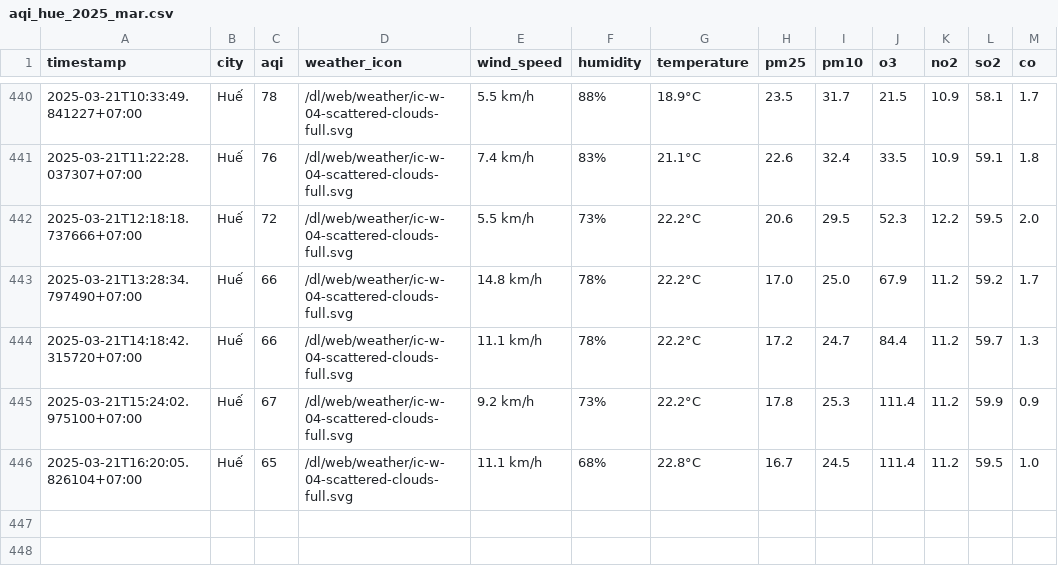
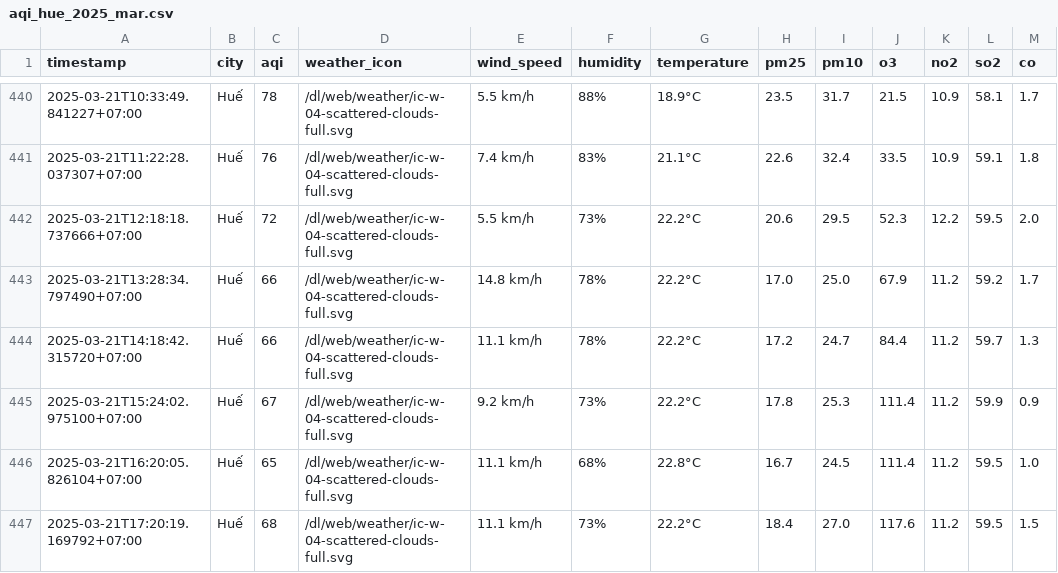
Before and after one commit to dothang08/thu_nghiem, a CSV file: result/hue/aqi_hue_2025_mar.csv, drawn as a sheet; only a part is shown, gaps mark what is left out; the diff names each change by its address in the sheet, - before the commit and + after, or states it on an @@ line.

```diff
--- a/result/hue/aqi_hue_2025_mar.csv
+++ b/result/hue/aqi_hue_2025_mar.csv
+row 447: 2025-03-21T17:20:19.169792+07:00 | Huế | 68 | /dl/web/weather/ic-w-04-scattered-clouds-full.svg | 11.1 km/h | 73% | 22.2°C | 18.4 | 27.0 | 117.6 | 11.2 | 59.5 | 1.5
```
Also changed, not shown: aqi_selected_cities.csv, result/hai-duong/aqi_hai-duong_2025_mar.csv, 10 other files.
